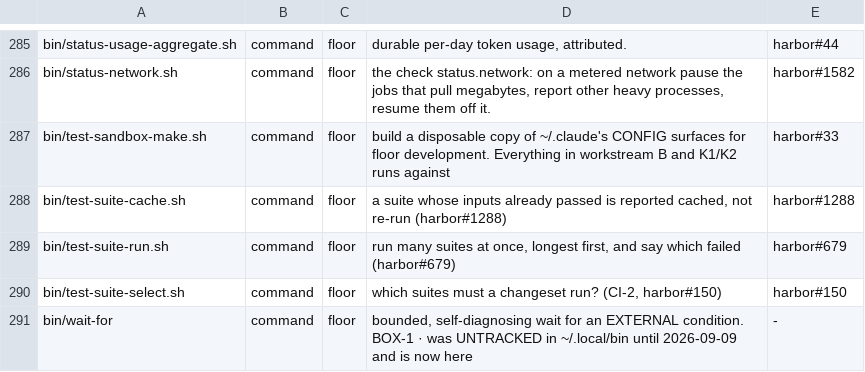
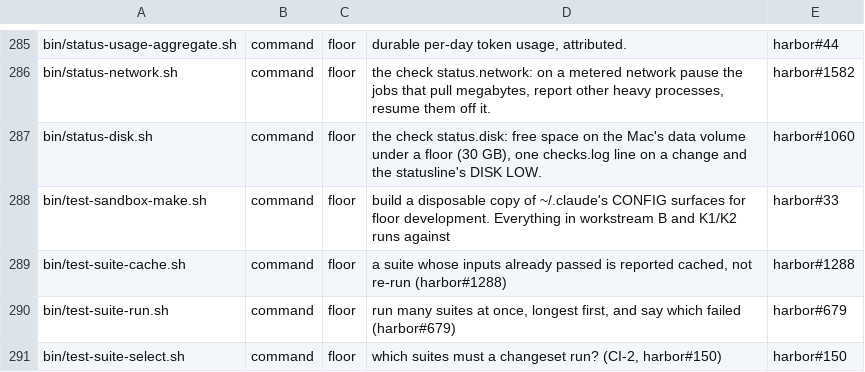
Before and after one commit to VytCepas/harbor-core, a TSV file: contracts/bin.tsv, drawn as a sheet; only a part is shown, gaps mark what is left out; the shorter side is filled out with more unchanged rows.

```diff
--- a/contracts/bin.tsv
+++ b/contracts/bin.tsv
@@ -286,2 +286,3 @@ bin/status-usage-aggregate.sh	command	floor	durable per-day token usage, attribu
 bin/status-network.sh	command	floor	the check status.network: on a metered network pause the jobs that pull megabytes, report other heavy processes, resume them off it.	harbor#1582
+bin/status-disk.sh	command	floor	the check status.disk: free space on the Mac's data volume under a floor (30 GB), one checks.log line on a change and the statusline's DISK LOW.	harbor#1060
 bin/test-sandbox-make.sh	command	floor	build a disposable copy of ~/.claude's CONFIG surfaces for floor development. Everything in workstream B and K1/K2 runs against	harbor#33
```
Also changed, not shown: .agents/protected-paths.tsv, contracts/bq-values.tsv, 42 other files.
